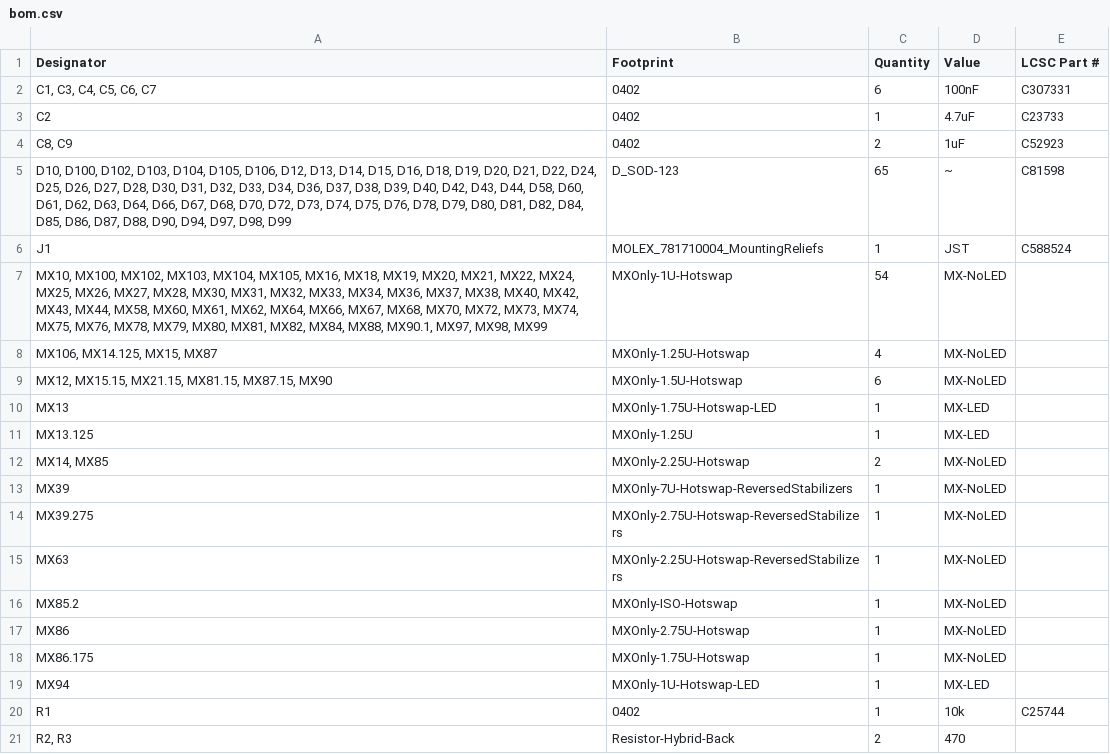
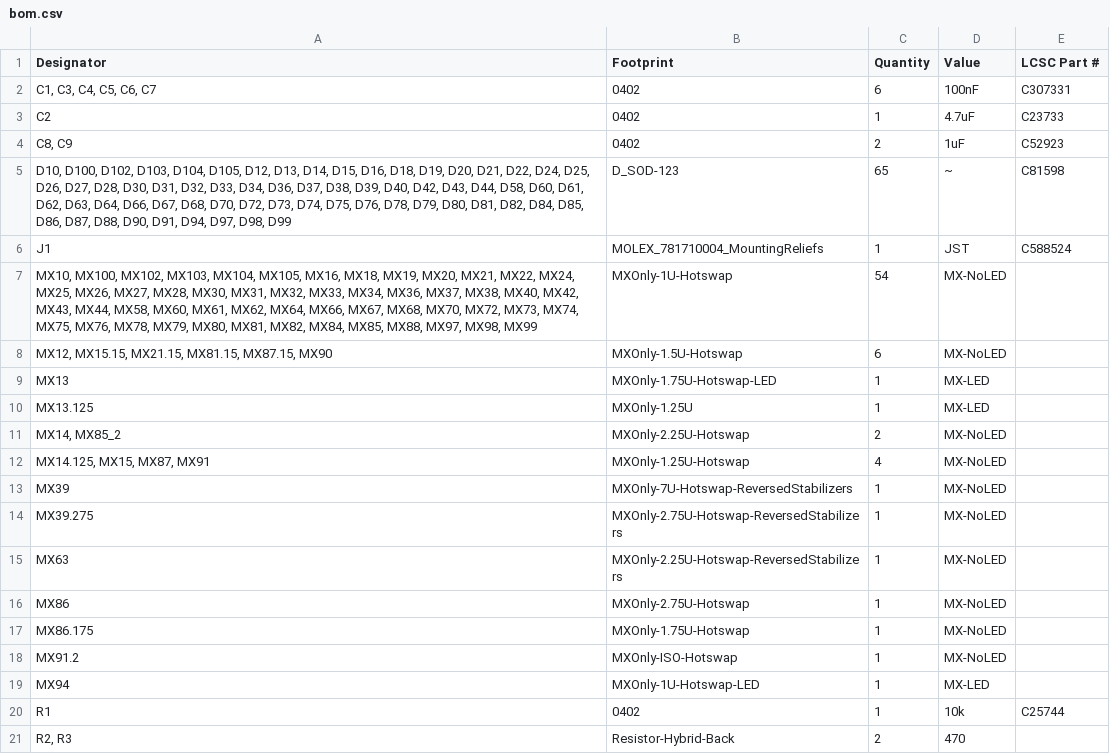
Before and after one commit to dcpedit/tklish, a CSV file: pcb-40/production/bom.csv, drawn as a sheet; only a part is shown.

```diff
--- a/pcb-40/production/bom.csv
+++ b/pcb-40/production/bom.csv
@@ -4,6 +4,5 @@ C2,0402,1,4.7uF,C23733
 "C8, C9",0402,2,1uF,C52923
-"D10, D100, D102, D103, D104, D105, D106, D12, D13, D14, D15, D16, D18, D19, D20, D21, D22, D24, D25, D26, D27, D28, D30, D31, D32, D33, D34, D36, D37, D38, D39, D40, D42, D43, D44, D58, D60, D61, D62, D63, D64, D66, D67, D68, D70, D72, D73, D74, D75, D76, D78, D79, D80, D81, D82, D84, D85, D86, D87, D88, D90, D94, D97, D98, D99",D_SOD-123,65,~,C81598
+"D10, D100, D102, D103, D104, D105, D12, D13, D14, D15, D16, D18, D19, D20, D21, D22, D24, D25, D26, D27, D28, D30, D31, D32, D33, D34, D36, D37, D38, D39, D40, D42, D43, D44, D58, D60, D61, D62, D63, D64, D66, D67, D68, D70, D72, D73, D74, D75, D76, D78, D79, D80, D81, D82, D84, D85, D86, D87, D88, D90, D91, D94, D97, D98, D99",D_SOD-123,65,~,C81598
 J1,MOLEX_781710004_MountingReliefs,1,JST,C588524
-"MX10, MX100, MX102, MX103, MX104, MX105, MX16, MX18, MX19, MX20, MX21, MX22, MX24, MX25, MX26, MX27, MX28, MX30, MX31, MX32, MX33, MX34, MX36, MX37, MX38, MX40, MX42, MX43, MX44, MX58, MX60, MX61, MX62, MX64, MX66, MX67, MX68, MX70, MX72, MX73, MX74, MX75, MX76, MX78, MX79, MX80, MX81, MX82, MX84, MX88, MX90.1, MX97, MX98, MX99",MXOnly-1U-Hotswap,54,MX-NoLED,
-"MX106, MX14.125, MX15, MX87",MXOnly-1.25U-Hotswap,4,MX-NoLED,
+"MX10, MX100, MX102, MX103, MX104, MX105, MX16, MX18, MX19, MX20, MX21, MX22, MX24, MX25, MX26, MX27, MX28, MX30, MX31, MX32, MX33, MX34, MX36, MX37, MX38, MX40, MX42, MX43, MX44, MX58, MX60, MX61, MX62, MX64, MX66, MX67, MX68, MX70, MX72, MX73, MX74, MX75, MX76, MX78, MX79, MX80, MX81, MX82, MX84, MX85, MX88, MX97, MX98, MX99",MXOnly-1U-Hotswap,54,MX-NoLED,
 "MX12, MX15.15, MX21.15, MX81.15, MX87.15, MX90",MXOnly-1.5U-Hotswap,6,MX-NoLED,
@@ -11,3 +10,4 @@ MX13,MXOnly-1.75U-Hotswap-LED,1,MX-LED,
 MX13.125,MXOnly-1.25U,1,MX-LED,
-"MX14, MX85",MXOnly-2.25U-Hotswap,2,MX-NoLED,
+"MX14, MX85_2",MXOnly-2.25U-Hotswap,2,MX-NoLED,
+"MX14.125, MX15, MX87, MX91",MXOnly-1.25U-Hotswap,4,MX-NoLED,
 MX39,MXOnly-7U-Hotswap-ReversedStabilizers,1,MX-NoLED,
@@ -15,5 +15,5 @@ MX39.275,MXOnly-2.75U-Hotswap-ReversedStabilizers,1,MX-NoLED,
 MX63,MXOnly-2.25U-Hotswap-ReversedStabilizers,1,MX-NoLED,
-MX85.2,MXOnly-ISO-Hotswap,1,MX-NoLED,
 MX86,MXOnly-2.75U-Hotswap,1,MX-NoLED,
 MX86.175,MXOnly-1.75U-Hotswap,1,MX-NoLED,
+MX91.2,MXOnly-ISO-Hotswap,1,MX-NoLED,
 MX94,MXOnly-1U-Hotswap-LED,1,MX-LED,
```
Also changed, not shown: pcb-40/production/designators.csv, pcb-40/production/positions.csv, 4 other files.
